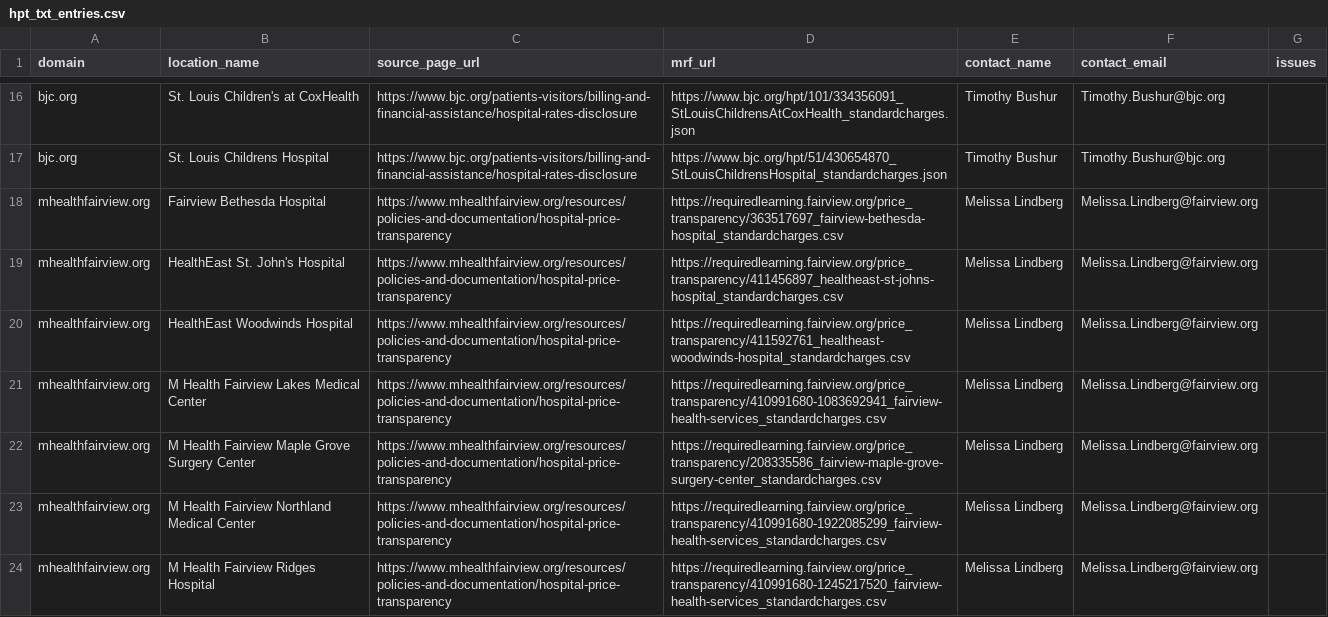
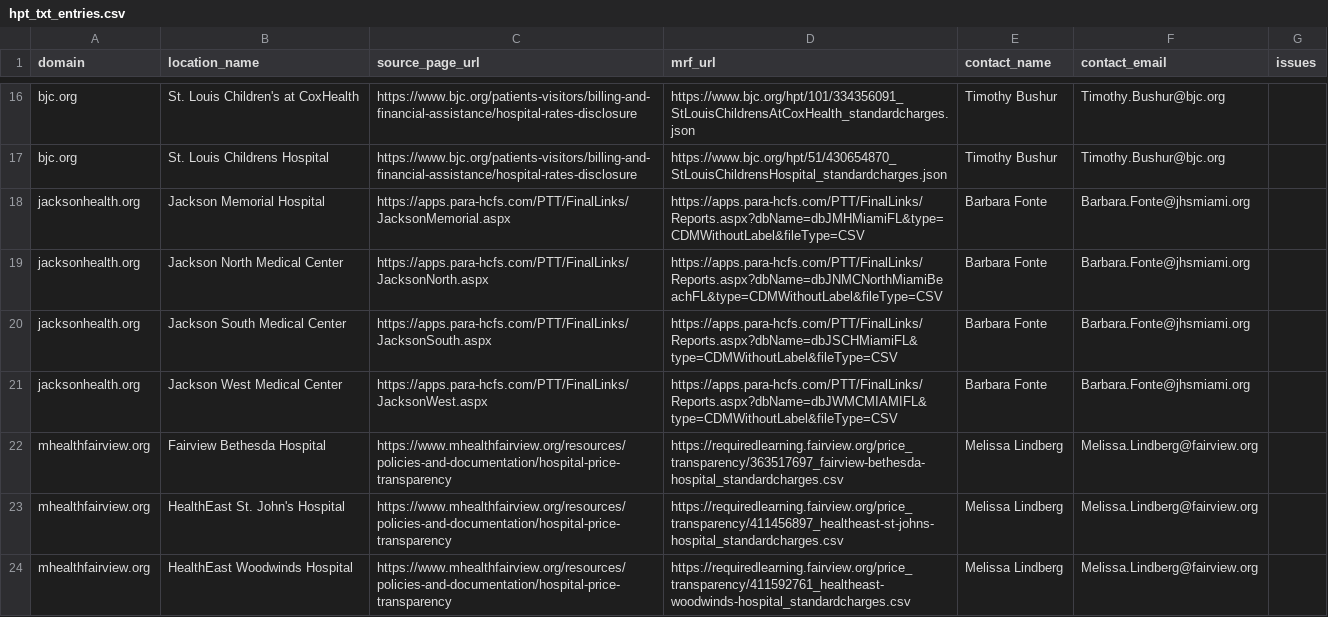
Before and after one commit to Moqri-Lab/hospitals, a CSV file: data/discovery/hpt_txt_entries.csv, drawn as a sheet; only a part is shown, gaps mark what is left out; the shorter side is filled out with more unchanged rows; the diff names each change by its address in the sheet, - before the commit and + after, or states it on an @@ line.

```diff
--- a/data/discovery/hpt_txt_entries.csv
+++ b/data/discovery/hpt_txt_entries.csv
+row 18: jacksonhealth.org | Jackson Memorial Hospital | https://apps.para-hcfs.com/PTT/FinalLinks/JacksonMemorial.aspx | https://apps.para-hcfs.com/PTT/FinalLinks/Reports.aspx?dbName=dbJMHMiamiFL&type=CDMWithoutLabel&fileType=CSV | Barbara Fonte | Barbara.Fonte@jhsmiami.org
+row 19: jacksonhealth.org | Jackson North Medical Center | https://apps.para-hcfs.com/PTT/FinalLinks/JacksonNorth.aspx | https://apps.para-hcfs.com/PTT/FinalLinks/Reports.aspx?dbName=dbJNMCNorthMiamiBeachFL&type=CDMWithoutLabel&fileType=CSV | Barbara Fonte | Barbara.Fonte@jhsmiami.org
+row 20: jacksonhealth.org | Jackson South Medical Center | https://apps.para-hcfs.com/PTT/FinalLinks/JacksonSouth.aspx | https://apps.para-hcfs.com/PTT/FinalLinks/Reports.aspx?dbName=dbJSCHMiamiFL&type=CDMWithoutLabel&fileType=CSV | Barbara Fonte | Barbara.Fonte@jhsmiami.org
+row 21: jacksonhealth.org | Jackson West Medical Center | https://apps.para-hcfs.com/PTT/FinalLinks/JacksonWest.aspx | https://apps.para-hcfs.com/PTT/FinalLinks/Reports.aspx?dbName=dbJWMCMIAMIFL&type=CDMWithoutLabel&fileType=CSV | Barbara Fonte | Barbara.Fonte@jhsmiami.org
```
Also changed, not shown: data/catalog.csv, data/discovery/domains.csv, 3 other files.
